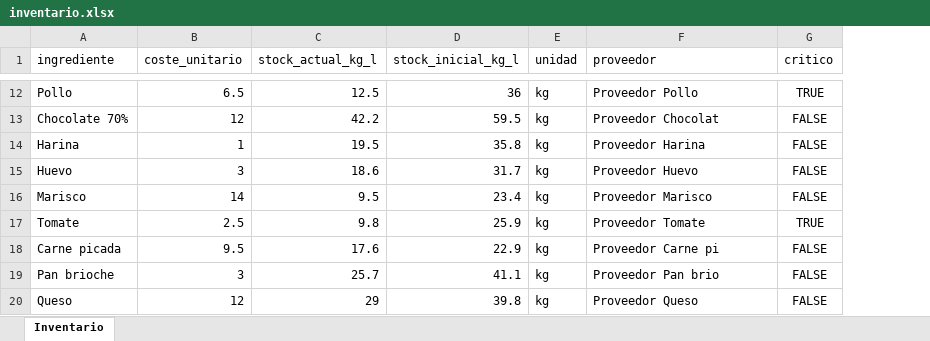
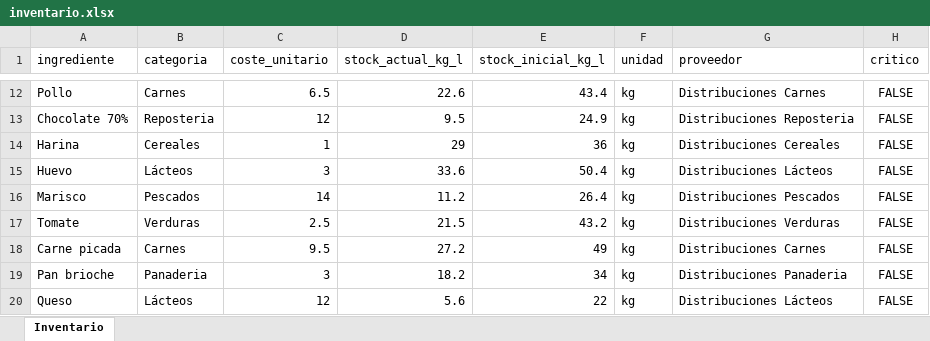
Before and after one commit to Jordi-Solano/yve01, an Excel workbook: datos-referencia/inventario.xlsx, sheet Inventario, drawn as a sheet; only a part is shown, gaps mark what is left out; values as stored, in another font and other column widths than the file's, no borders; addresses are those after the commit; the diff covers the shown part only; the diff names each change by its address in the sheet, - before the commit and + after, or states it on an @@ line.

Commit message:
fix: inventario y mermas F&B — añadir columna 'categoria' y 'unidad'
Las subpestañas Inventario y Mermas daban 'Error inventario' (500)
porque los datos demo no tenían la columna 'categoria' que el código
espera (api_inventario y api_mermas la usan).

Regenerados con TODAS las columnas:
- inventario: ingrediente, categoria, coste_unitario, stock_actual_kg_l,
  stock_inicial_kg_l, unidad, proveedor, critico (19 items)
- mermas: fecha, ingrediente, categoria, cantidad_merma, unidad, causa,
  coste_unitario, coste_merma (10 registros, 4 categorías)

Verificado localmente: ambos endpoints procesan sin error.
Resumen F&B ya funcionaba (€61.773, FC% 14.49%).

```diff
--- a/datos-referencia/inventario.xlsx (sheet Inventario)
+++ b/datos-referencia/inventario.xlsx (sheet Inventario)
+column B (categoria), rows 12-20: Carnes | Reposteria | Cereales | Lácteos | Pescados | Verduras | Carnes | Panaderia | Lácteos
-D12 (stock_actual_kg_l): 12.5
+D12 (stock_actual_kg_l): 22.6
-E12 (stock_inicial_kg_l): 36
+E12 (stock_inicial_kg_l): 43.4
-G12 (proveedor): Proveedor Pollo
+G12 (proveedor): Distribuciones Carnes
-H12 (critico): TRUE
+H12 (critico): FALSE
-D13 (stock_actual_kg_l): 42.2
+D13 (stock_actual_kg_l): 9.5
-E13 (stock_inicial_kg_l): 59.5
+E13 (stock_inicial_kg_l): 24.9
-G13 (proveedor): Proveedor Chocolat
+G13 (proveedor): Distribuciones Reposteria
-D14 (stock_actual_kg_l): 19.5
+D14 (stock_actual_kg_l): 29
-E14 (stock_inicial_kg_l): 35.8
+E14 (stock_inicial_kg_l): 36
-G14 (proveedor): Proveedor Harina
+G14 (proveedor): Distribuciones Cereales
-D15 (stock_actual_kg_l): 18.6
+D15 (stock_actual_kg_l): 33.6
-E15 (stock_inicial_kg_l): 31.7
+E15 (stock_inicial_kg_l): 50.4
-G15 (proveedor): Proveedor Huevo
+G15 (proveedor): Distribuciones Lácteos
-D16 (stock_actual_kg_l): 9.5
+D16 (stock_actual_kg_l): 11.2
-E16 (stock_inicial_kg_l): 23.4
+E16 (stock_inicial_kg_l): 26.4
-G16 (proveedor): Proveedor Marisco
+G16 (proveedor): Distribuciones Pescados
-D17 (stock_actual_kg_l): 9.8
+D17 (stock_actual_kg_l): 21.5
-E17 (stock_inicial_kg_l): 25.9
+E17 (stock_inicial_kg_l): 43.2
-G17 (proveedor): Proveedor Tomate
+G17 (proveedor): Distribuciones Verduras
-H17 (critico): TRUE
+H17 (critico): FALSE
-D18 (stock_actual_kg_l): 17.6
+D18 (stock_actual_kg_l): 27.2
-E18 (stock_inicial_kg_l): 22.9
+E18 (stock_inicial_kg_l): 49
-G18 (proveedor): Proveedor Carne pi
+G18 (proveedor): Distribuciones Carnes
-D19 (stock_actual_kg_l): 25.7
+D19 (stock_actual_kg_l): 18.2
-E19 (stock_inicial_kg_l): 41.1
+E19 (stock_inicial_kg_l): 34
-G19 (proveedor): Proveedor Pan brio
+G19 (proveedor): Distribuciones Panaderia
-D20 (stock_actual_kg_l): 29
+D20 (stock_actual_kg_l): 5.6
-E20 (stock_inicial_kg_l): 39.8
+E20 (stock_inicial_kg_l): 22
-G20 (proveedor): Proveedor Queso
+G20 (proveedor): Distribuciones Lácteos
```
Also changed, not shown: 30 edited cells elsewhere in this sheet, datos-referencia/mermas.xlsx.
